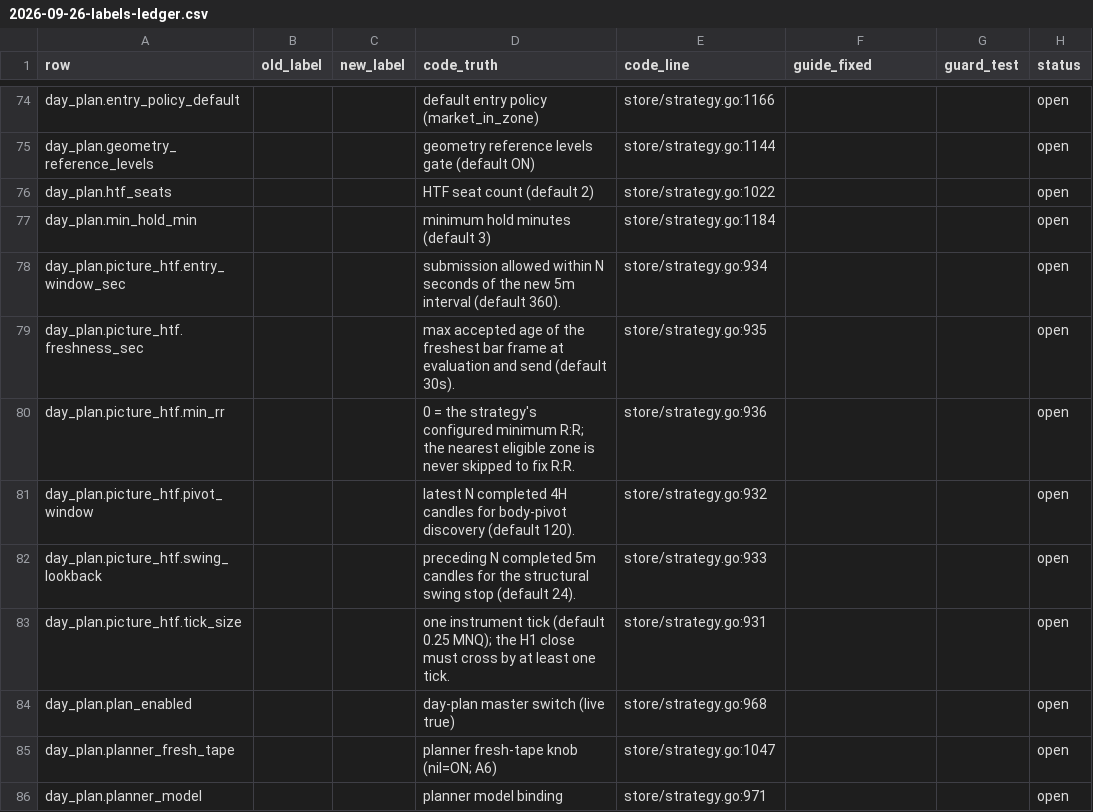
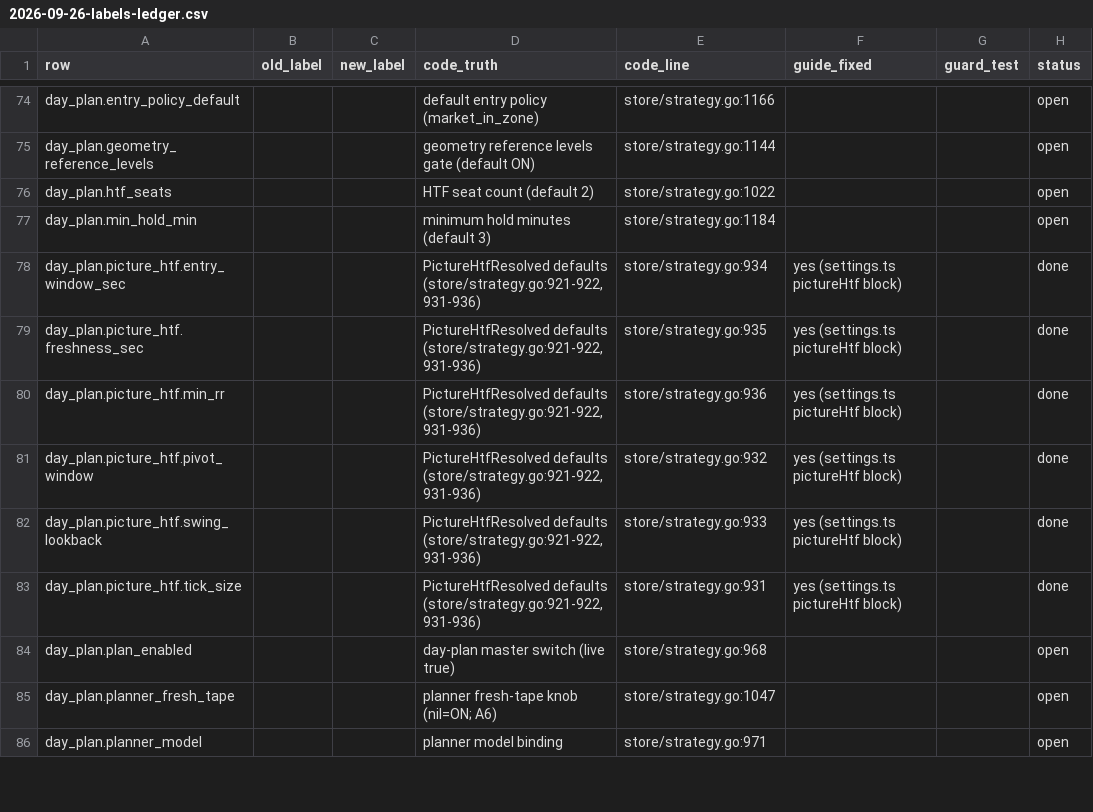
Before and after one commit to johnwick2921-cyber/nofx, a CSV file: docs/superpowers/reports/2026-09-26-labels-ledger.csv, drawn as a sheet; only a part is shown, gaps mark what is left out.

```diff
--- a/docs/superpowers/reports/2026-09-26-labels-ledger.csv
+++ b/docs/superpowers/reports/2026-09-26-labels-ledger.csv
@@ -77,8 +77,8 @@ day_plan.htf_seats,,,HTF seat count (default 2),store/strategy.go:1022,,,open
 day_plan.min_hold_min,,,minimum hold minutes (default 3),store/strategy.go:1184,,,open
-day_plan.picture_htf.entry_window_sec,,,submission allowed within N seconds of the new 5m interval (default 360).,store/strategy.go:934,,,open
-day_plan.picture_htf.freshness_sec,,,max accepted age of the freshest bar frame at evaluation and send (default 30s).,store/strategy.go:935,,,open
-day_plan.picture_htf.min_rr,,,0 = the strategy's configured minimum R:R; the nearest eligible zone is never skipped to fix R:R.,store/strategy.go:936,,,open
-day_plan.picture_htf.pivot_window,,,latest N completed 4H candles for body-pivot discovery (default 120).,store/strategy.go:932,,,open
-day_plan.picture_htf.swing_lookback,,,preceding N completed 5m candles for the structural swing stop (default 24).,store/strategy.go:933,,,open
-day_plan.picture_htf.tick_size,,,one instrument tick (default 0.25 MNQ); the H1 close must cross by at least one tick.,store/strategy.go:931,,,open
+day_plan.picture_htf.entry_window_sec,,,"PictureHtfResolved defaults (store/strategy.go:921-922, 931-936)",store/strategy.go:934,yes (settings.ts pictureHtf block),,done
+day_plan.picture_htf.freshness_sec,,,"PictureHtfResolved defaults (store/strategy.go:921-922, 931-936)",store/strategy.go:935,yes (settings.ts pictureHtf block),,done
+day_plan.picture_htf.min_rr,,,"PictureHtfResolved defaults (store/strategy.go:921-922, 931-936)",store/strategy.go:936,yes (settings.ts pictureHtf block),,done
+day_plan.picture_htf.pivot_window,,,"PictureHtfResolved defaults (store/strategy.go:921-922, 931-936)",store/strategy.go:932,yes (settings.ts pictureHtf block),,done
+day_plan.picture_htf.swing_lookback,,,"PictureHtfResolved defaults (store/strategy.go:921-922, 931-936)",store/strategy.go:933,yes (settings.ts pictureHtf block),,done
+day_plan.picture_htf.tick_size,,,"PictureHtfResolved defaults (store/strategy.go:921-922, 931-936)",store/strategy.go:931,yes (settings.ts pictureHtf block),,done
 day_plan.plan_enabled,,,day-plan master switch (live true),store/strategy.go:968,,,open
```
Also changed, not shown: 5 other files.
